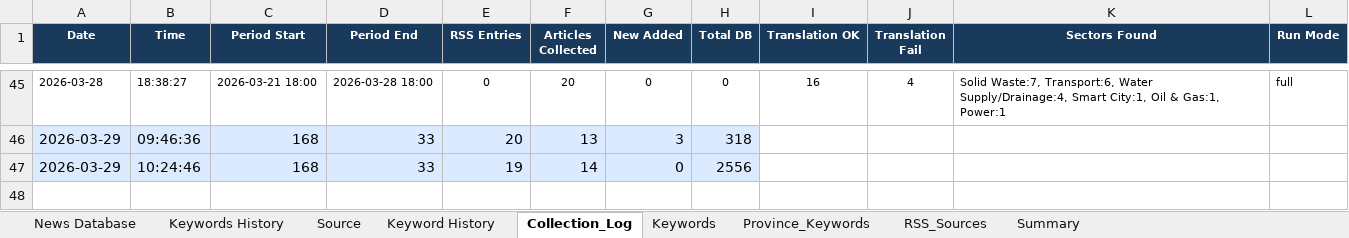
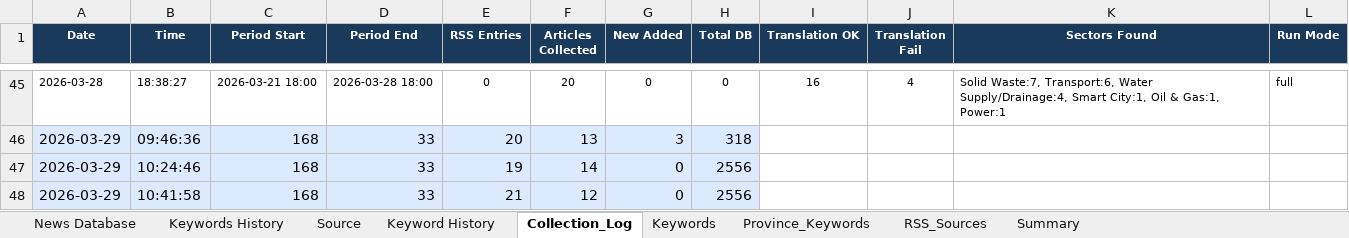
Before and after one commit to hms4792/vietnam-infra-news, an Excel workbook: data/database/Vietnam_Infra_News_Database_Final.xlsx, sheet Collection_Log, drawn as a sheet; only a part is shown, gaps mark what is left out; values as stored, in another font and other column widths than the file's, no borders; the diff names each change by its address in the sheet, - before the commit and + after, or states it on an @@ line.

```diff
--- a/data/database/Vietnam_Infra_News_Database_Final.xlsx (sheet Collection_Log)
+++ b/data/database/Vietnam_Infra_News_Database_Final.xlsx (sheet Collection_Log)
+row 48: 2026-03-29 | 10:41:58 | 168 | 33 | 21 | 12 | 0 | 2556
```
Also changed, not shown: sheet RSS_Sources, sheet Source, sheet Summary, 1 other file.
